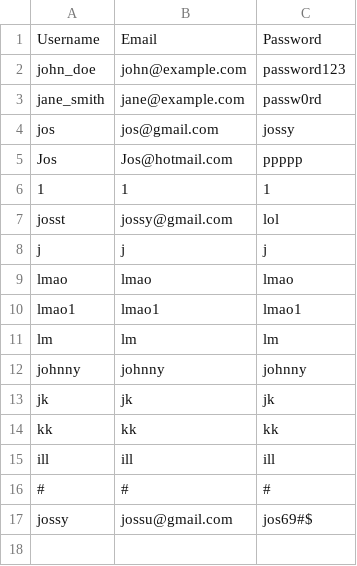
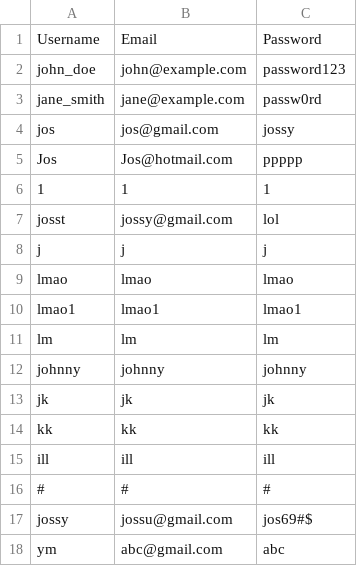
Before and after one commit to macwandarell/C-nergetic, a CSV file: FINAL/TEMP/userCredentials.csv, drawn as a sheet; the diff names each change by its address in the sheet, - before the commit and + after, or states it on an @@ line.

```diff
--- a/FINAL/TEMP/userCredentials.csv
+++ b/FINAL/TEMP/userCredentials.csv
+row 18: ym | abc@gmail.com | abc
```
Also changed, not shown: FINAL/userCredentials.csv, FINAL/user_booked_data.csv, 20 other files.
